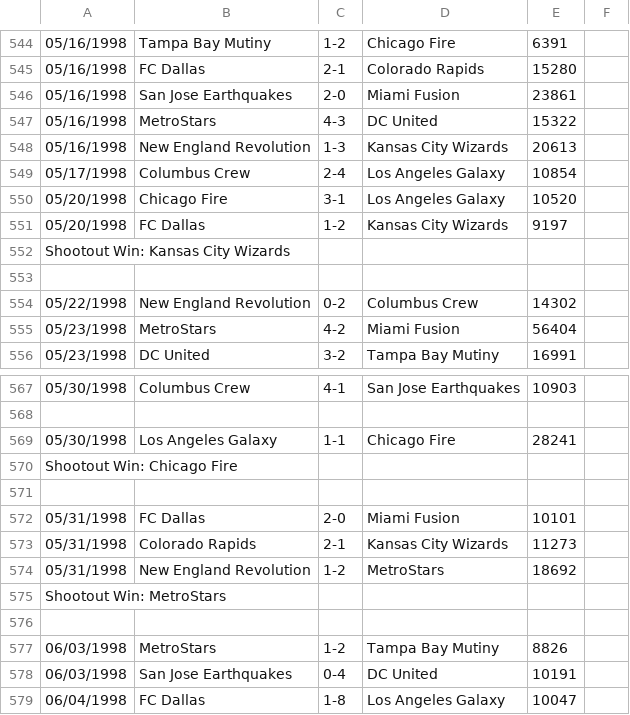
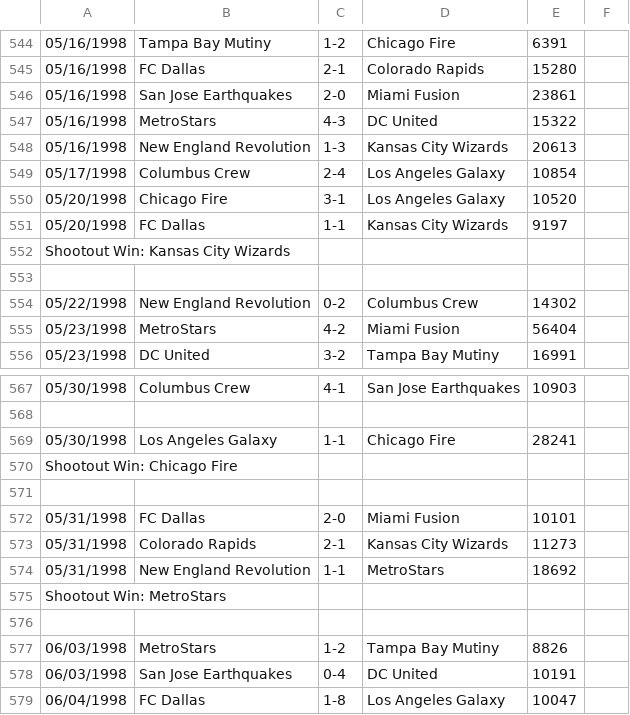
Before and after one commit to SoccerStatsUS/soccerdata, a CSV file: data/games/domestic/country/usa/leagues/mls/mls_attendance.csv, drawn as a sheet; only a part is shown, gaps mark what is left out; the diff names each change by its address in the sheet, - before the commit and + after, or states it on an @@ line.

Commit message:
Add ASL data from nytimes, friendly data from same; fix MLS results to include shootout information, misc other stuff; fix one NASL birthdate.

```diff
--- a/data/games/domestic/country/usa/leagues/mls/mls_attendance.csv
+++ b/data/games/domestic/country/usa/leagues/mls/mls_attendance.csv
-C551: 1-2
+C551: 1-1
-C574: 1-2
+C574: 1-1
```
Also changed, not shown: 18 other files.
